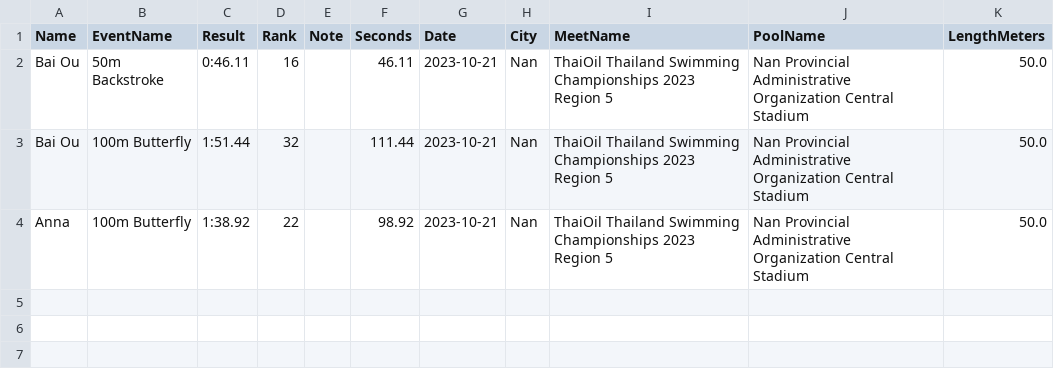
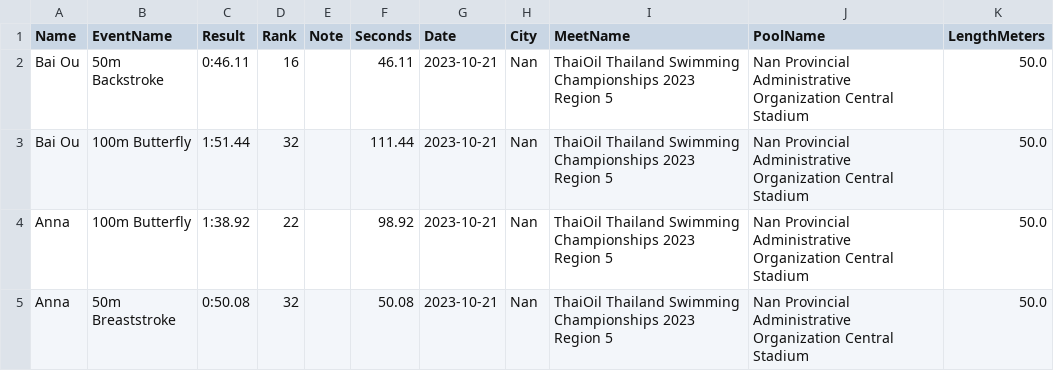
Before and after one commit to smallworldll/swim-results-viewer, a CSV file: meets/2023-10-21_Nan_Nan Provincial Administrative Organization Central Stadium/results.csv, drawn as a sheet; the diff names each change by its address in the sheet, - before the commit and + after, or states it on an @@ line.

Commit message:
Save meets/2023-10-21_Nan_Nan Provincial Administrative Organization Central Stadium/results.csv

```diff
--- a/meets/2023-10-21_Nan_Nan Provincial Administrative Organization Central Stadium/results.csv
+++ b/meets/2023-10-21_Nan_Nan Provincial Administrative Organization Central Stadium/results.csv
+row 5: Anna | 50m Breaststroke | 0:50.08 | 32 |  | 50.08 | 2023-10-21 | Nan | ThaiOil Thailand Swimming Championships 2023 Region 5 | Nan Provincial Administrative Organization Central Stadium | 50.0
```
